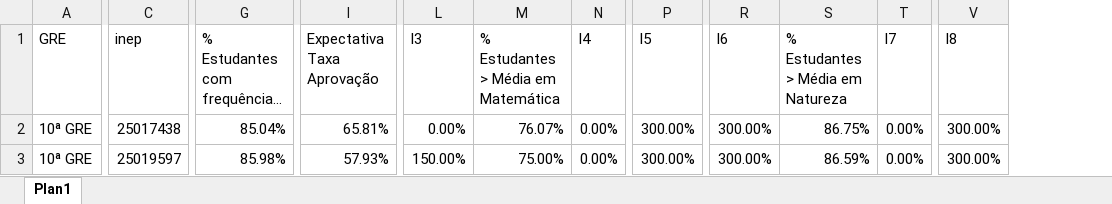
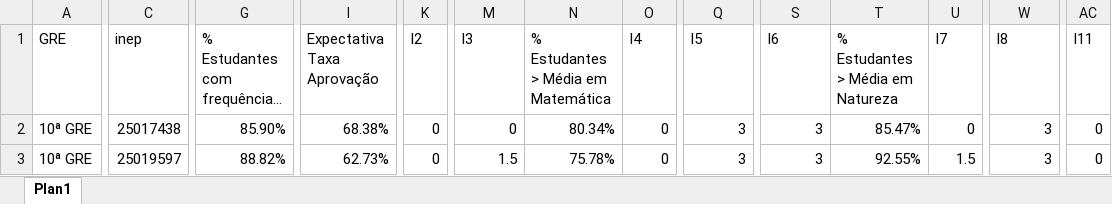
Before and after one commit to RafaelOGAbrantes/IEG-escolas, an Excel workbook: atuais.xlsx, sheet Plan1, drawn as a sheet; only a part is shown, gaps mark what is left out; long unchanged cells end in …; values as stored, in another font and other column widths than the file's, no cell formats; addresses are those after the commit; the diff covers the shown part only; the diff names each change by its address in the sheet, - before the commit and + after, or states it on an @@ line.

```diff
--- a/atuais.xlsx (sheet Plan1)
+++ b/atuais.xlsx (sheet Plan1)
+column K (I2), rows 2-3: 0 | 0
+column AC (I11), rows 2-3: 0 | 0
-G2: 85.04%
+G2: 85.90%
-I2 (Expectativa Taxa Aprovação): 65.81%
+I2 (Expectativa Taxa Aprovação): 68.38%
-M2 (I3): 0.00%
+M2 (I3): 0
-N2: 76.07%
+N2: 80.34%
-O2:O3 (I4): 0.00%
+O2:O3 (I4): 0
-Q2:Q3 (I5): 300.00%
+Q2:Q3 (I5): 3
-S2:S3 (I6): 300.00%
+S2:S3 (I6): 3
-T2 (% Estudantes > Média em Natureza): 86.75%
+T2 (% Estudantes > Média em Natureza): 85.47%
-U2 (I7): 0.00%
+U2 (I7): 0
-W2:W3 (I8): 300.00%
+W2:W3 (I8): 3
-G3: 85.98%
+G3: 88.82%
-I3 (Expectativa Taxa Aprovação): 57.93%
+I3 (Expectativa Taxa Aprovação): 62.73%
-M3 (I3): 150.00%
+M3 (I3): 1.5
-N3: 75.00%
+N3: 75.78%
-T3 (% Estudantes > Média em Natureza): 86.59%
+T3 (% Estudantes > Média em Natureza): 92.55%
-U3 (I7): 0.00%
+U3 (I7): 1.5
```
Also changed, not shown: 2 added rows, 2 removed rows and 395 edited cells elsewhere in this sheet, cell formats, anteriores.xlsx.
